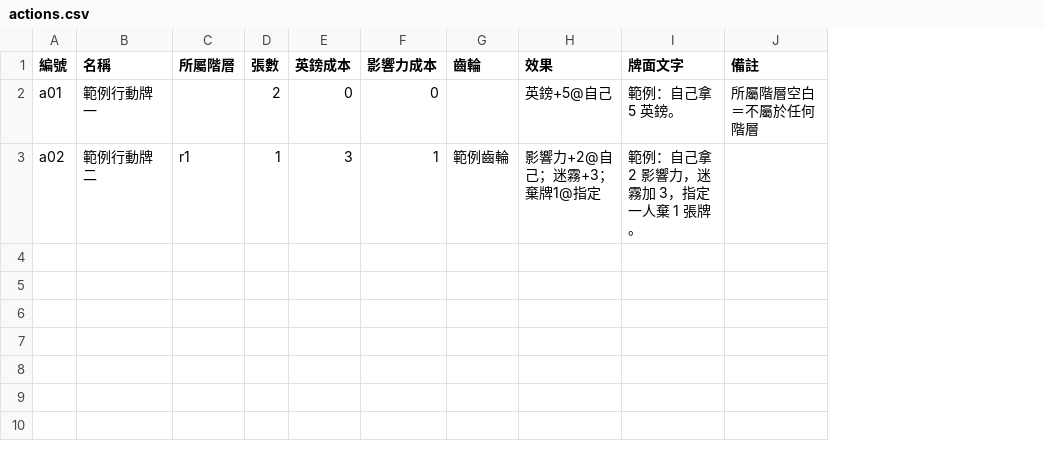
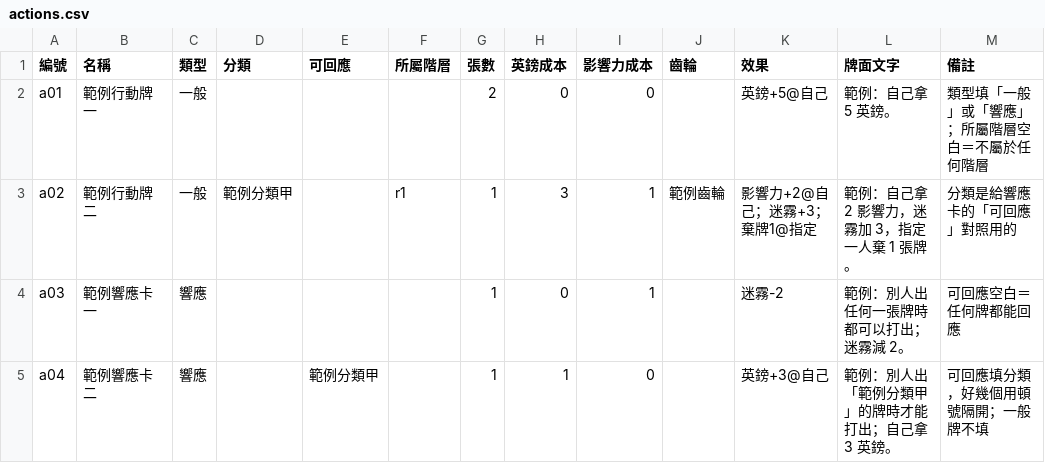
Before and after one commit to kiresakura/one-day-briton, a CSV file: docs/data-templates/actions.csv, drawn as a sheet; addresses are those after the commit; the diff names each change by its address in the sheet, - before the commit and + after, or states it on an @@ line.

Commit message:
Support response cards in the action card data

```diff
--- a/docs/data-templates/actions.csv
+++ b/docs/data-templates/actions.csv
+column C (類型), rows 2-3: 一般 | 一般
+column D (分類), row 3: 範例分類甲
+column E (可回應), empty
-M2 (備註): 所屬階層空白＝不屬於任何階層
+M2 (備註): 類型填「一般」或「響應」；所屬階層空白＝不屬於任何階層
-M3 (備註): (empty)
+M3 (備註): 分類是給響應卡的「可回應」對照用的
+row 4: a03 | 範例響應卡一 | 響應 |  |  |  | 1 | 0 | 1 |  | 迷霧-2 | 範例：別人出任何一張牌時都可以打出；迷霧減 2。 | 可回應空白＝任何牌都能回應
+row 5: a04 | 範例響應卡二 | 響應 |  | 範例分類甲 |  | 1 | 1 | 0 |  | 英鎊+3@自己 | 範例：別人出「範例分類甲」的牌時才能打出；自己拿 3 英鎊。 | 可回應填分類，好幾個用頓號隔開；一般牌不填
```
Also changed, not shown: 7 other files.
